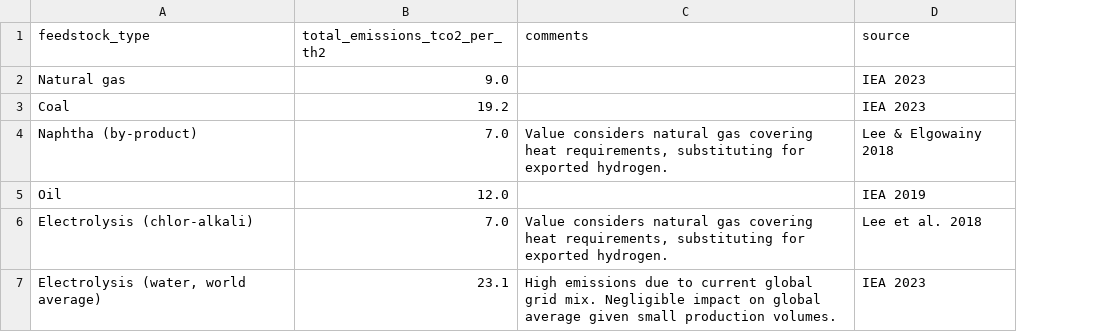
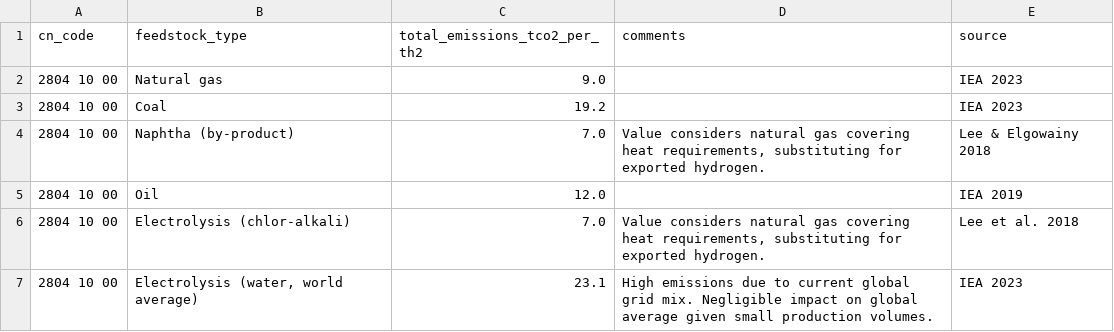
Before and after one commit to M1ck3yJ0/cbam-analysis, a CSV file: data/processed/jrc_hydrogen_routes.csv, drawn as a sheet; the diff names each change by its address in the sheet, - before the commit and + after, or states it on an @@ line.

Commit message:
fix: add CN code 2804 10 00 to hydrogen routes table & rename

```diff
--- a/data/processed/jrc_hydrogen_routes.csv
+++ b/data/processed/jrc_hydrogen_routes.csv
+column A (cn_code), rows 2-7: all 2804 10 00
```
Also changed, not shown: 1 other file.
